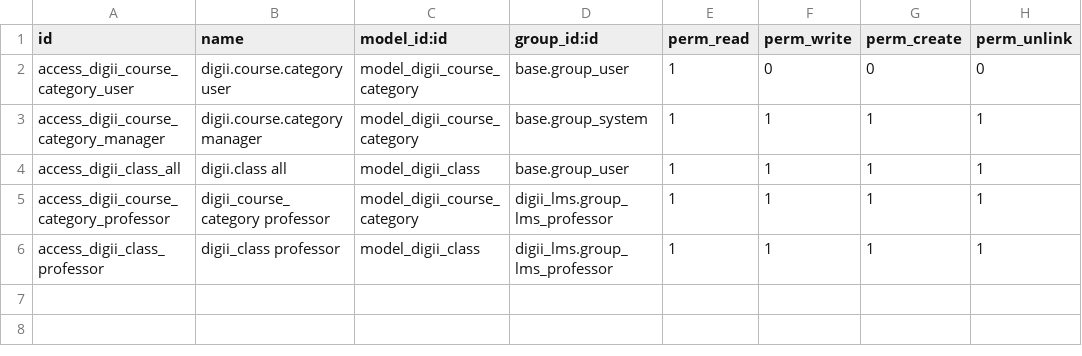
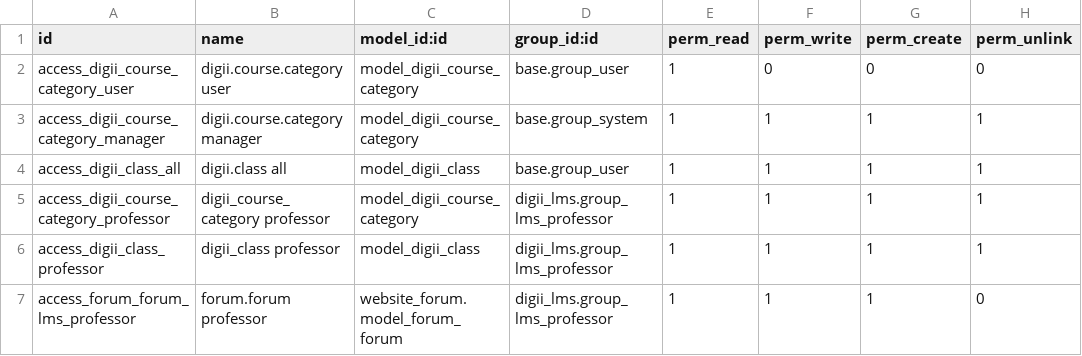
Before and after one commit to codezella-hub/certmind-Odoo19, a CSV file: custom_addons/digii_lms/security/ir.model.access.csv, drawn as a sheet; the diff names each change by its address in the sheet, - before the commit and + after, or states it on an @@ line.

```diff
--- a/custom_addons/digii_lms/security/ir.model.access.csv
+++ b/custom_addons/digii_lms/security/ir.model.access.csv
+row 7: access_forum_forum_lms_professor | forum.forum professor | website_forum.model_forum_forum | digii_lms.group_lms_professor | 1 | 1 | 1 | 0
```
Also changed, not shown: 10 other files.
